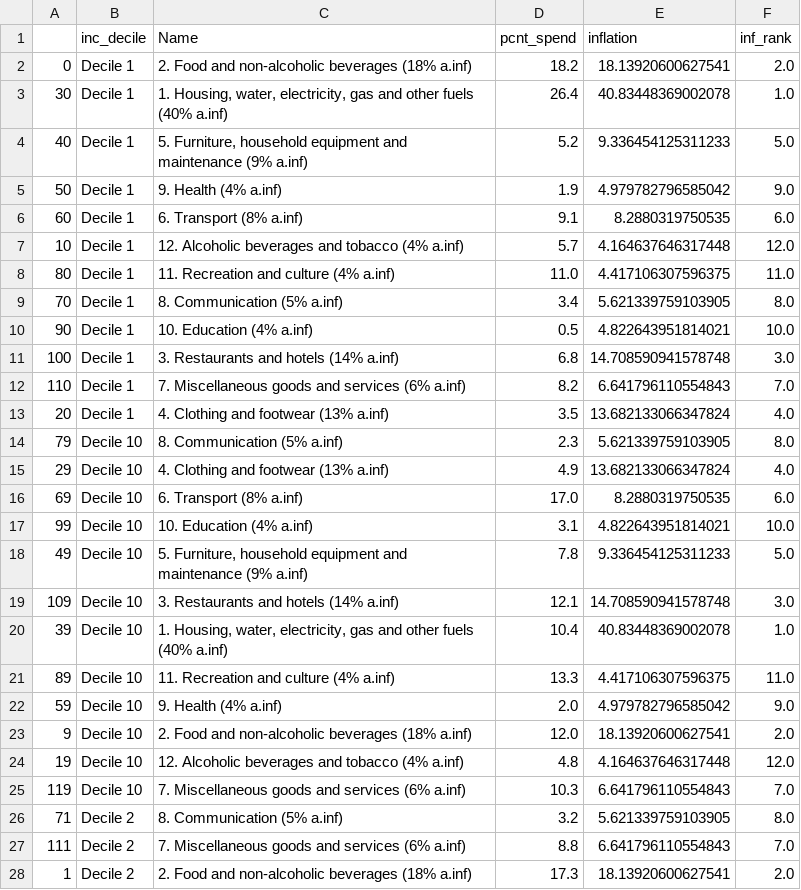
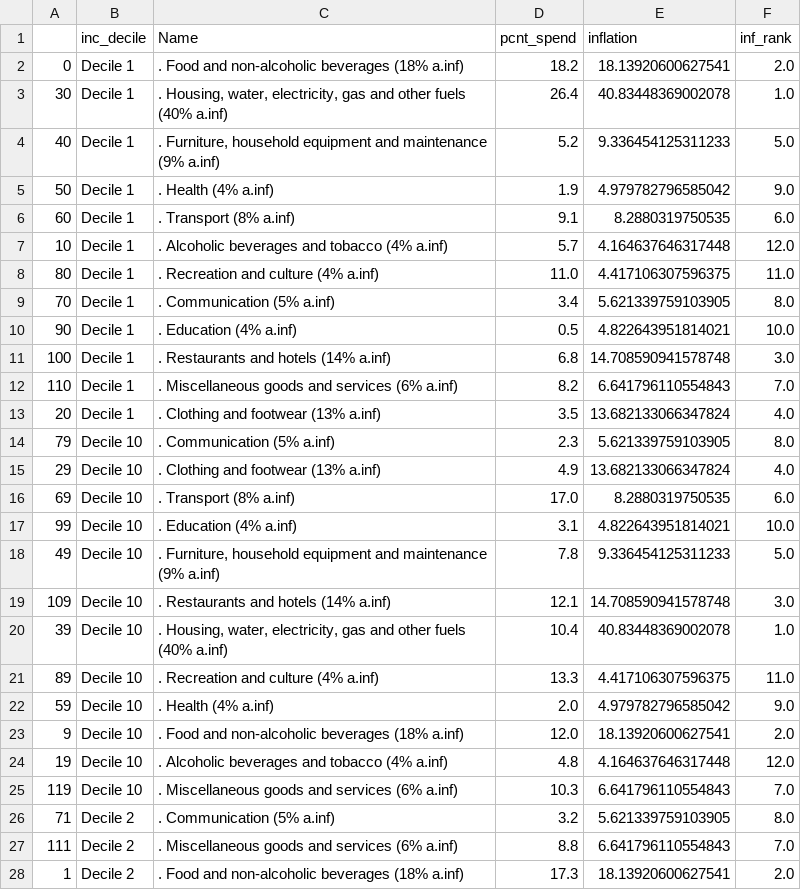
Before and after one commit to JohnBezodis/JohnBezodis.github.io, a CSV file: week8_chart1_clean.csv, drawn as a sheet; only a part is shown; the diff covers the shown part only.

Commit message:
Add files via upload

```diff
--- a/week8_chart1_clean.csv
+++ b/week8_chart1_clean.csv
@@ -1,28 +1,28 @@
 ,inc_decile,Name,pcnt_spend,inflation,inf_rank
-0,Decile 1,2. Food and non-alcoholic beverages (18% a.inf),18.2,18.13920600627541,2.0
-30,Decile 1,"1. Housing, water, electricity, gas and other fuels (40% a.inf)",26.4,40.83448369002078,1.0
-40,Decile 1,"5. Furniture, household equipment and maintenance (9% a.inf)",5.2,9.336454125311233,5.0
-50,Decile 1,9. Health (4% a.inf),1.9,4.979782796585042,9.0
-60,Decile 1,6. Transport (8% a.inf),9.1,8.2880319750535,6.0
-10,Decile 1,12. Alcoholic beverages and tobacco (4% a.inf),5.7,4.164637646317448,12.0
-80,Decile 1,11. Recreation and culture (4% a.inf),11.0,4.417106307596375,11.0
-70,Decile 1,8. Communication (5% a.inf),3.4,5.621339759103905,8.0
-90,Decile 1,10. Education (4% a.inf),0.5,4.822643951814021,10.0
-100,Decile 1,3. Restaurants and hotels (14% a.inf),6.8,14.708590941578748,3.0
-110,Decile 1,7. Miscellaneous goods and services (6% a.inf),8.2,6.641796110554843,7.0
-20,Decile 1,4. Clothing and footwear (13% a.inf),3.5,13.682133066347824,4.0
-79,Decile 10,8. Communication (5% a.inf),2.3,5.621339759103905,8.0
-29,Decile 10,4. Clothing and footwear (13% a.inf),4.9,13.682133066347824,4.0
-69,Decile 10,6. Transport (8% a.inf),17.0,8.2880319750535,6.0
-99,Decile 10,10. Education (4% a.inf),3.1,4.822643951814021,10.0
-49,Decile 10,"5. Furniture, household equipment and maintenance (9% a.inf)",7.8,9.336454125311233,5.0
-109,Decile 10,3. Restaurants and hotels (14% a.inf),12.1,14.708590941578748,3.0
-39,Decile 10,"1. Housing, water, electricity, gas and other fuels (40% a.inf)",10.4,40.83448369002078,1.0
-89,Decile 10,11. Recreation and culture (4% a.inf),13.3,4.417106307596375,11.0
-59,Decile 10,9. Health (4% a.inf),2.0,4.979782796585042,9.0
-9,Decile 10,2. Food and non-alcoholic beverages (18% a.inf),12.0,18.13920600627541,2.0
-19,Decile 10,12. Alcoholic beverages and tobacco (4% a.inf),4.8,4.164637646317448,12.0
-119,Decile 10,7. Miscellaneous goods and services (6% a.inf),10.3,6.641796110554843,7.0
-71,Decile 2,8. Communication (5% a.inf),3.2,5.621339759103905,8.0
-111,Decile 2,7. Miscellaneous goods and services (6% a.inf),8.8,6.641796110554843,7.0
-1,Decile 2,2. Food and non-alcoholic beverages (18% a.inf),17.3,18.13920600627541,2.0
+0,Decile 1,. Food and non-alcoholic beverages (18% a.inf),18.2,18.13920600627541,2.0
+30,Decile 1,". Housing, water, electricity, gas and other fuels (40% a.inf)",26.4,40.83448369002078,1.0
+40,Decile 1,". Furniture, household equipment and maintenance (9% a.inf)",5.2,9.336454125311233,5.0
+50,Decile 1,. Health (4% a.inf),1.9,4.979782796585042,9.0
+60,Decile 1,. Transport (8% a.inf),9.1,8.2880319750535,6.0
+10,Decile 1,. Alcoholic beverages and tobacco (4% a.inf),5.7,4.164637646317448,12.0
+80,Decile 1,. Recreation and culture (4% a.inf),11.0,4.417106307596375,11.0
+70,Decile 1,. Communication (5% a.inf),3.4,5.621339759103905,8.0
+90,Decile 1,. Education (4% a.inf),0.5,4.822643951814021,10.0
+100,Decile 1,. Restaurants and hotels (14% a.inf),6.8,14.708590941578748,3.0
+110,Decile 1,. Miscellaneous goods and services (6% a.inf),8.2,6.641796110554843,7.0
+20,Decile 1,. Clothing and footwear (13% a.inf),3.5,13.682133066347824,4.0
+79,Decile 10,. Communication (5% a.inf),2.3,5.621339759103905,8.0
+29,Decile 10,. Clothing and footwear (13% a.inf),4.9,13.682133066347824,4.0
+69,Decile 10,. Transport (8% a.inf),17.0,8.2880319750535,6.0
+99,Decile 10,. Education (4% a.inf),3.1,4.822643951814021,10.0
+49,Decile 10,". Furniture, household equipment and maintenance (9% a.inf)",7.8,9.336454125311233,5.0
+109,Decile 10,. Restaurants and hotels (14% a.inf),12.1,14.708590941578748,3.0
+39,Decile 10,". Housing, water, electricity, gas and other fuels (40% a.inf)",10.4,40.83448369002078,1.0
+89,Decile 10,. Recreation and culture (4% a.inf),13.3,4.417106307596375,11.0
+59,Decile 10,. Health (4% a.inf),2.0,4.979782796585042,9.0
+9,Decile 10,. Food and non-alcoholic beverages (18% a.inf),12.0,18.13920600627541,2.0
+19,Decile 10,. Alcoholic beverages and tobacco (4% a.inf),4.8,4.164637646317448,12.0
+119,Decile 10,. Miscellaneous goods and services (6% a.inf),10.3,6.641796110554843,7.0
+71,Decile 2,. Communication (5% a.inf),3.2,5.621339759103905,8.0
+111,Decile 2,. Miscellaneous goods and services (6% a.inf),8.8,6.641796110554843,7.0
+1,Decile 2,. Food and non-alcoholic beverages (18% a.inf),17.3,18.13920600627541,2.0
```
Also changed, not shown: 93 edited cells elsewhere in this file.
